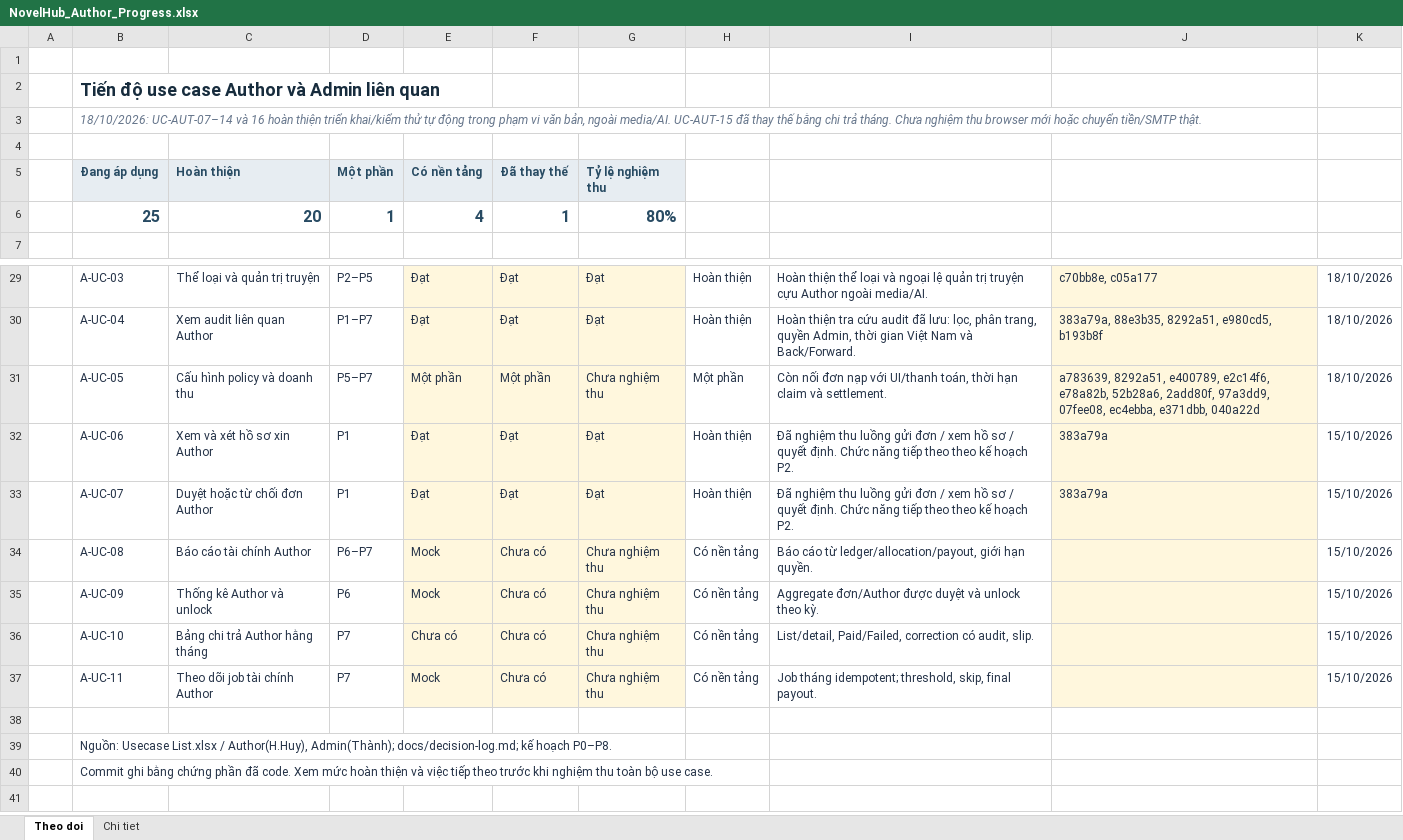
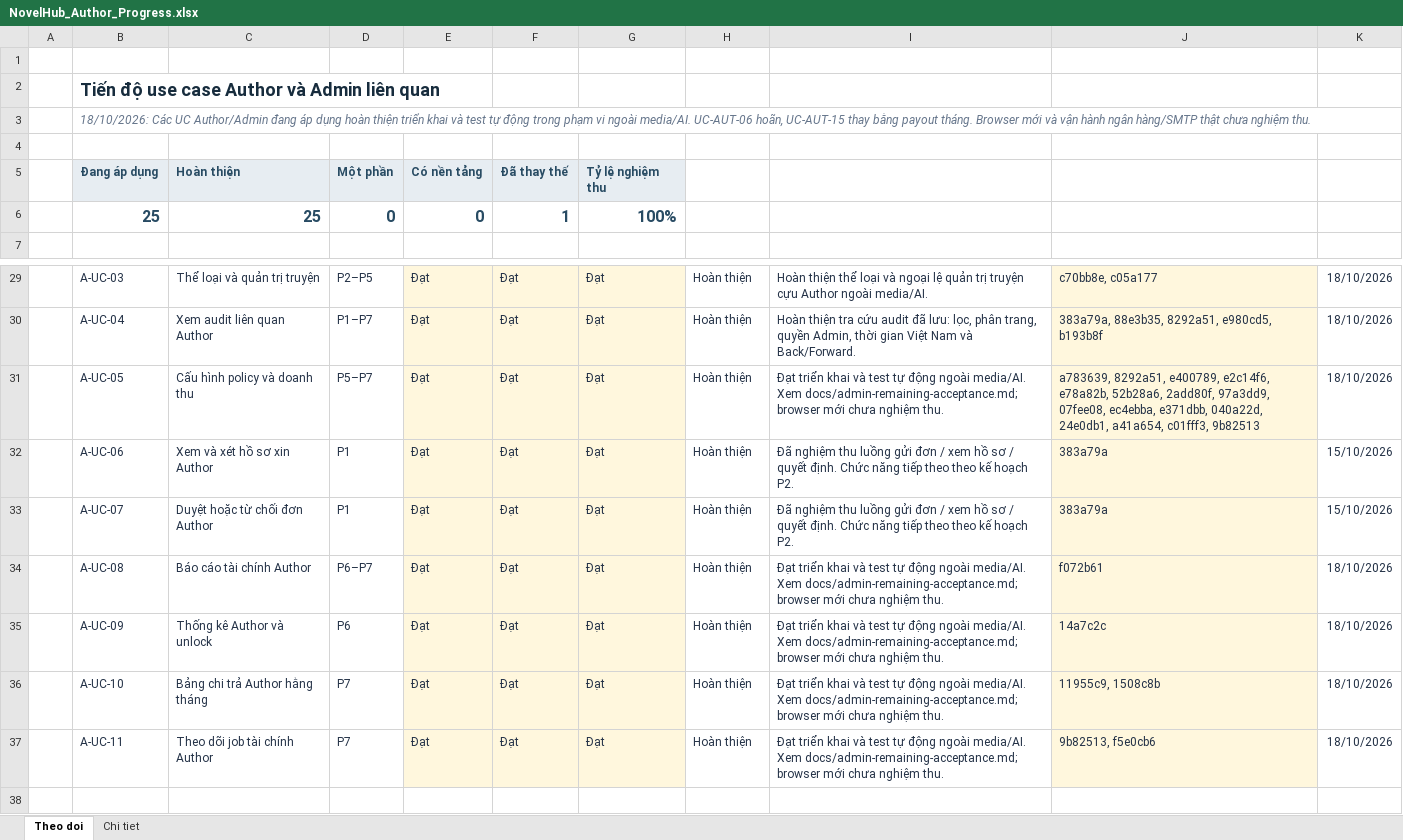
Before and after one commit to konfusee/novelhub, an Excel workbook: outputs/author-use-cases-01a13e25/NovelHub_Author_Progress.xlsx, sheet Theo doi, drawn as a sheet; only a part is shown, gaps mark what is left out; the shorter side is filled out with more unchanged rows; values as stored, in another font and other column widths than the file's, no borders; conditional formats and table styles not drawn; the diff names each change by its address in the sheet, - before the commit and + after, or states it on an @@ line.

Commit message:
docs(admin): close scoped use case implementation acceptance

```diff
--- a/outputs/author-use-cases-01a13e25/NovelHub_Author_Progress.xlsx (sheet Theo doi)
+++ b/outputs/author-use-cases-01a13e25/NovelHub_Author_Progress.xlsx (sheet Theo doi)
-B3 (Đang áp dụng): 18/10/2026: UC-AUT-07–14 và 16 hoàn thiện triển khai/kiểm thử tự động trong phạm vi văn bản, ngoài media/AI. UC-AUT-15 đã thay thế bằng chi trả tháng. Chưa nghiệm thu browser mới hoặc chuyển tiền/SMTP thật.
+B3 (Đang áp dụng): 18/10/2026: Các UC Author/Admin đang áp dụng hoàn thiện triển khai và test tự động trong phạm vi ngoài media/AI. UC-AUT-06 hoãn, UC-AUT-15 thay bằng payout tháng. Browser mới và vận hành ngân hàng/SMTP thật chưa nghiệm thu.
-C6 (Hoàn thiện): 20
+C6 (Hoàn thiện): 25
-D6 (Một phần): 1
+D6 (Một phần): 0
-E6 (Có nền tảng): 4
+E6 (Có nền tảng): 0
-G6 (Tỷ lệ nghiệm thu): 80%
+G6 (Tỷ lệ nghiệm thu): 100%
-E31 (Có nền tảng): Một phần
+E31 (Có nền tảng): Đạt
-F31 (Đã thay thế): Một phần
+F31 (Đã thay thế): Đạt
-G31 (Tỷ lệ nghiệm thu): Chưa nghiệm thu
+G31 (Tỷ lệ nghiệm thu): Đạt
-H31: Một phần
+H31: Hoàn thiện
-I31: Còn nối đơn nạp với UI/thanh toán, thời hạn claim và settlement.
+I31: Đạt triển khai và test tự động ngoài media/AI. Xem docs/admin-remaining-acceptance.md; browser mới chưa nghiệm thu.
-J31: …ec4ebba, e371dbb, 040a22d
+J31: …ec4ebba, e371dbb, 040a22d, 24e0db1, a41a654, c01fff3, 9b82513
-E34:E35 (Có nền tảng): Mock
+E34:E35 (Có nền tảng): Đạt
-F34:F37 (Đã thay thế): Chưa có
+F34:F37 (Đã thay thế): Đạt
-G34:G37 (Tỷ lệ nghiệm thu): Chưa nghiệm thu
+G34:G37 (Tỷ lệ nghiệm thu): Đạt
-H34:H37: Có nền tảng
+H34:H37: Hoàn thiện
-I34: Báo cáo từ ledger/allocation/payout, giới hạn quyền.
+I34: Đạt triển khai và test tự động ngoài media/AI. Xem docs/admin-remaining-acceptance.md; browser mới chưa nghiệm thu.
-J34: (empty)
+J34: f072b61
-K34:K37: 15/10/2026
+K34:K37: 18/10/2026
-I35: Aggregate đơn/Author được duyệt và unlock theo kỳ.
+I35: Đạt triển khai và test tự động ngoài media/AI. Xem docs/admin-remaining-acceptance.md; browser mới chưa nghiệm thu.
-J35: (empty)
+J35: 14a7c2c
-E36 (Có nền tảng): Chưa có
+E36 (Có nền tảng): Đạt
-I36: List/detail, Paid/Failed, correction có audit, slip.
+I36: Đạt triển khai và test tự động ngoài media/AI. Xem docs/admin-remaining-acceptance.md; browser mới chưa nghiệm thu.
-J36: (empty)
+J36: 11955c9, 1508c8b
-E37 (Có nền tảng): Mock
+E37 (Có nền tảng): Đạt
-I37: Job tháng idempotent; threshold, skip, final payout.
+I37: Đạt triển khai và test tự động ngoài media/AI. Xem docs/admin-remaining-acceptance.md; browser mới chưa nghiệm thu.
-J37: (empty)
+J37: 9b82513, f5e0cb6
```
Also changed, not shown: sheet Chi tiet, 1 other file.
